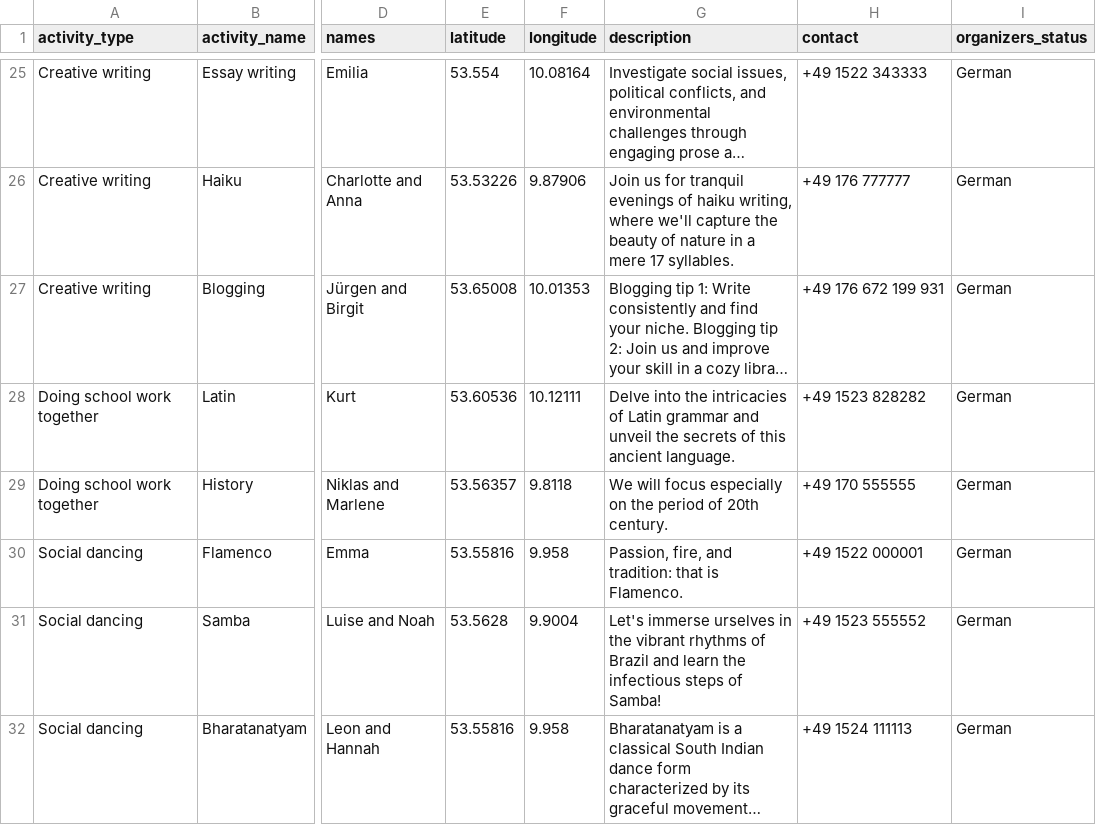
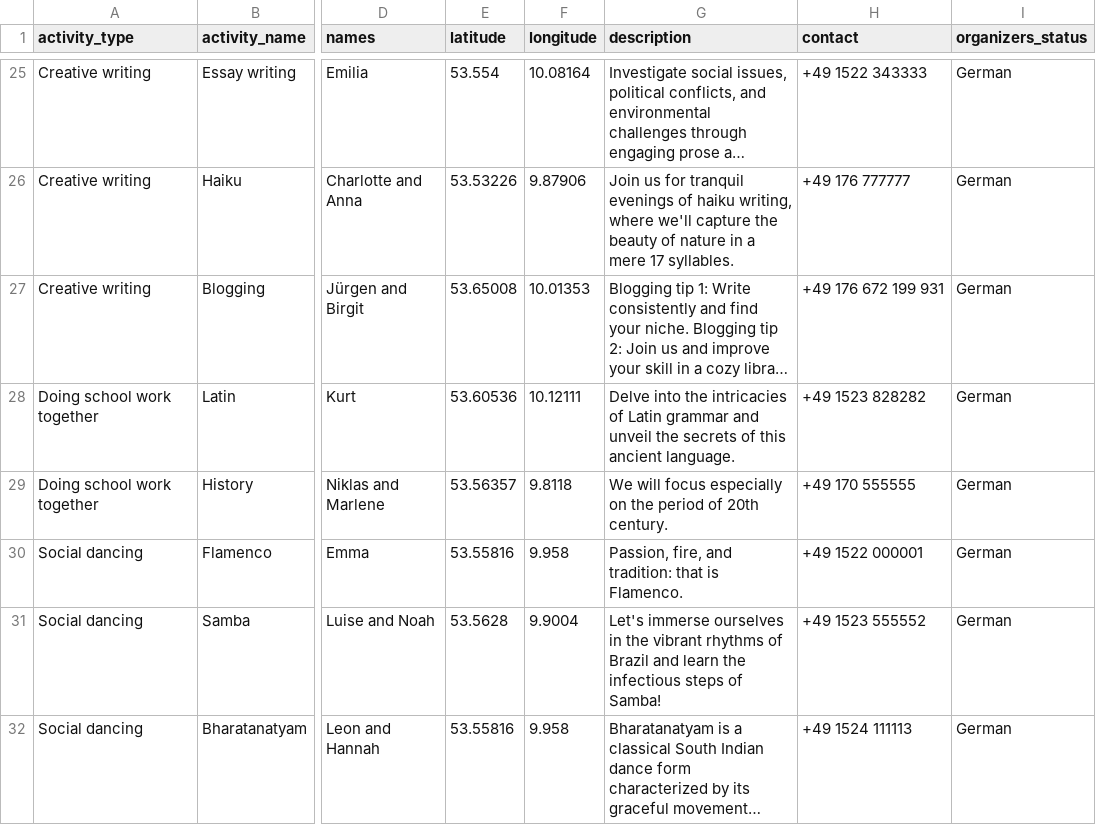
Before and after one commit to lukasmikulec/lukas-mikulec-tb-ii, a CSV file: data/activities_data.csv, drawn as a sheet; only a part is shown, gaps mark what is left out; long unchanged cells end in …; the diff names each change by its address in the sheet, - before the commit and + after, or states it on an @@ line.

```diff
--- a/data/activities_data.csv
+++ b/data/activities_data.csv
-G31 (description): Let's immerse urselves in the…
+G31 (description): Let's immerse ourselves in the…
```
Also changed, not shown: data/users_data.csv, 3 other files.
